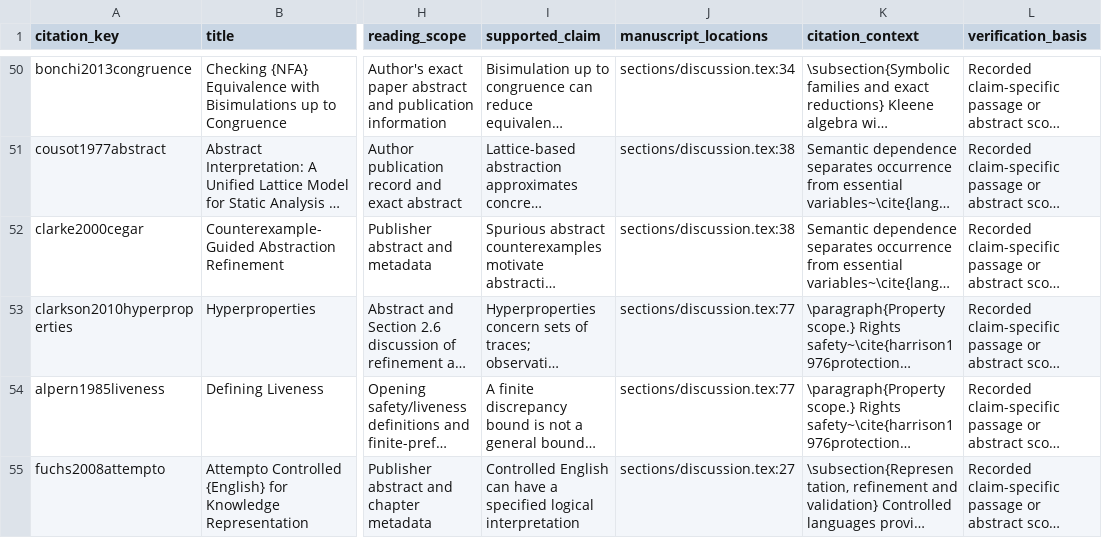
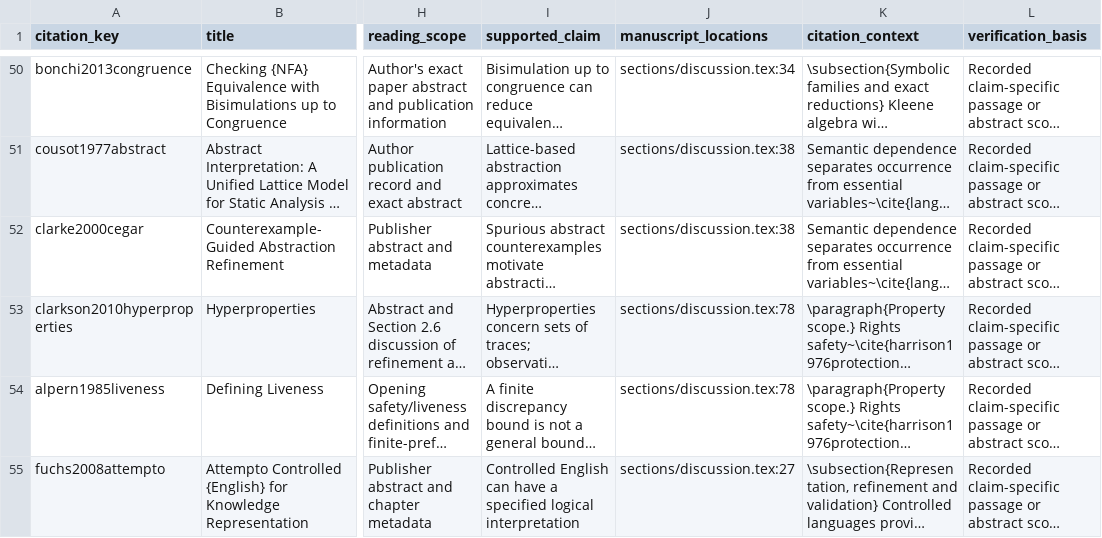
Before and after one commit to Haoyi-Zhang/AuthRefine, a CSV file: reference_audit.csv, drawn as a sheet; only a part is shown, gaps mark what is left out; long unchanged cells end in …; the diff covers the shown part only; the diff names each change by its address in the sheet, - before the commit and + after, or states it on an @@ line.

Commit message:
Align manuscript support records and streamline reproduction guidance

```diff
--- a/reference_audit.csv
+++ b/reference_audit.csv
-J53:J54 (manuscript_locations): sections/discussion.tex:77
+J53:J54 (manuscript_locations): sections/discussion.tex:78
```
Also changed, not shown: 14 edited cells elsewhere in this file, 5 other files.
